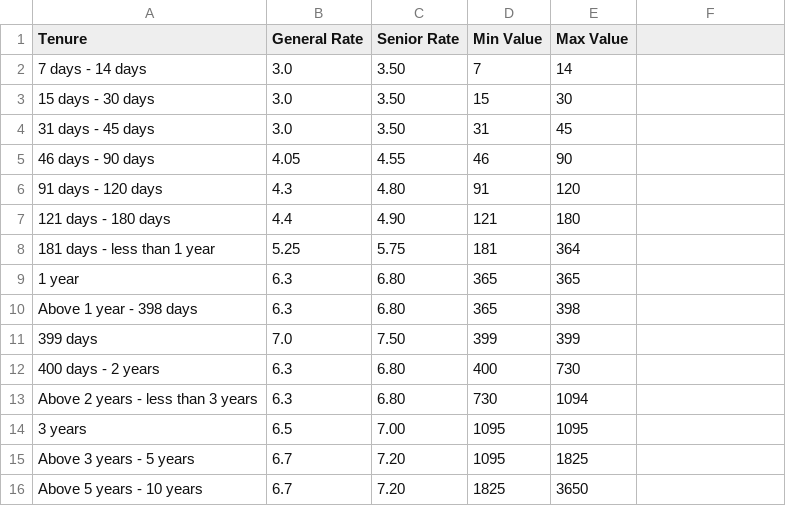
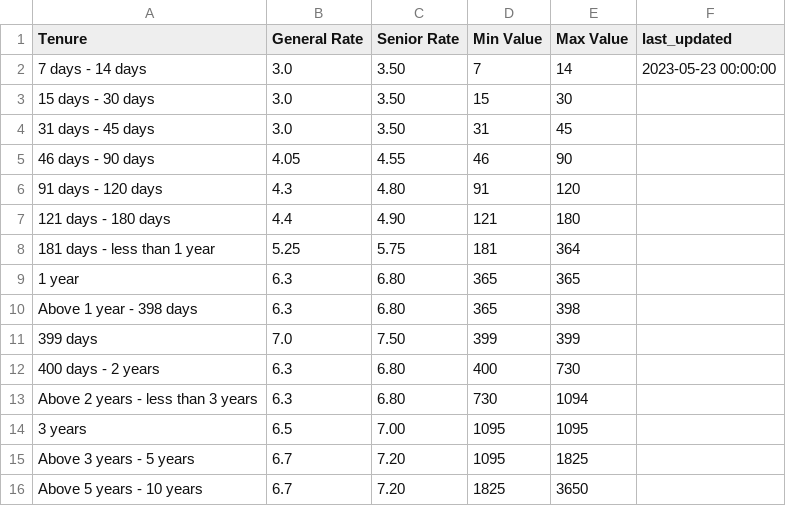
Before and after one commit to riajindal/fixed_deposit_dashboard, a CSV file: data_extraction/union_slabs.csv, drawn as a sheet; the diff names each change by its address in the sheet, - before the commit and + after, or states it on an @@ line.

```diff
--- a/data_extraction/union_slabs.csv
+++ b/data_extraction/union_slabs.csv
-F1: (empty)
+F1: last_updated
-F2 (last_updated): (empty)
+F2 (last_updated): 2023-05-23 00:00:00
```
Also changed, not shown: data_extraction/axis_slabs.csv, data_extraction/canara_slabs.csv, 18 other files.
